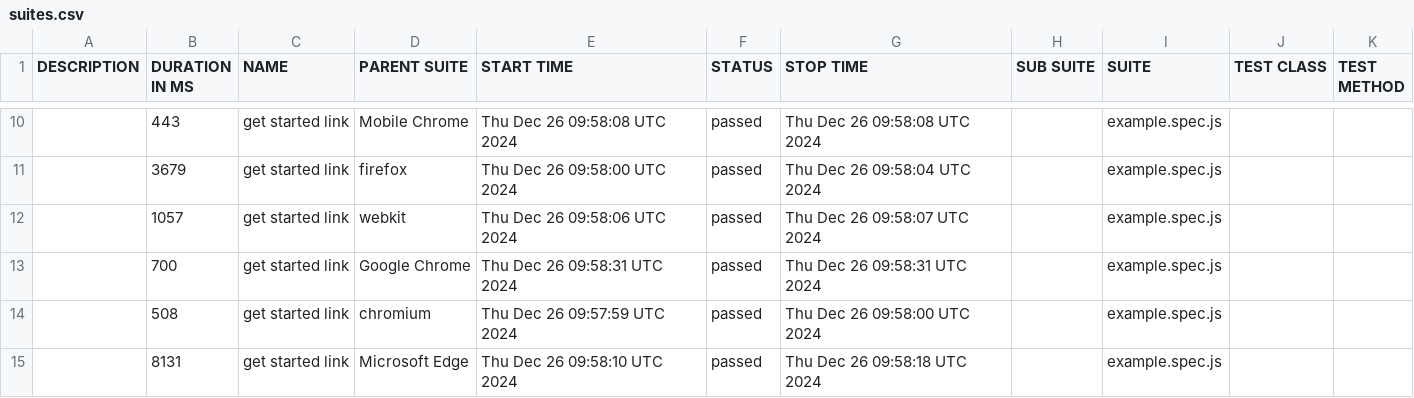
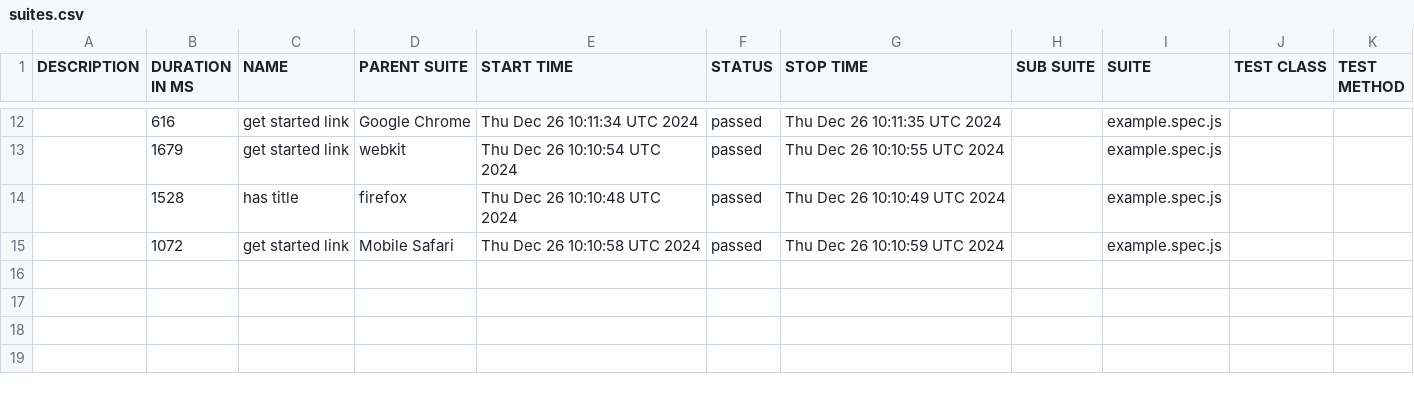
Before and after one commit to antnikol/gFit_playwright_tests, a CSV file: data/suites.csv, drawn as a sheet; only a part is shown, gaps mark what is left out; the diff covers the shown part only.

```diff
--- a/data/suites.csv
+++ b/data/suites.csv
@@ -10,6 +12,4 @@
-"","443","get started link","Mobile Chrome","Thu Dec 26 09:58:08 UTC 2024","passed","Thu Dec 26 09:58:08 UTC 2024","","example.spec.js","",""
-"","3679","get started link","firefox","Thu Dec 26 09:58:00 UTC 2024","passed","Thu Dec 26 09:58:04 UTC 2024","","example.spec.js","",""
-"","1057","get started link","webkit","Thu Dec 26 09:58:06 UTC 2024","passed","Thu Dec 26 09:58:07 UTC 2024","","example.spec.js","",""
-"","700","get started link","Google Chrome","Thu Dec 26 09:58:31 UTC 2024","passed","Thu Dec 26 09:58:31 UTC 2024","","example.spec.js","",""
-"","508","get started link","chromium","Thu Dec 26 09:57:59 UTC 2024","passed","Thu Dec 26 09:58:00 UTC 2024","","example.spec.js","",""
-"","8131","get started link","Microsoft Edge","Thu Dec 26 09:58:10 UTC 2024","passed","Thu Dec 26 09:58:18 UTC 2024","","example.spec.js","",""
+"","616","get started link","Google Chrome","Thu Dec 26 10:11:34 UTC 2024","passed","Thu Dec 26 10:11:35 UTC 2024","","example.spec.js","",""
+"","1679","get started link","webkit","Thu Dec 26 10:10:54 UTC 2024","passed","Thu Dec 26 10:10:55 UTC 2024","","example.spec.js","",""
+"","1528","has title","firefox","Thu Dec 26 10:10:48 UTC 2024","passed","Thu Dec 26 10:10:49 UTC 2024","","example.spec.js","",""
+"","1072","get started link","Mobile Safari","Thu Dec 26 10:10:58 UTC 2024","passed","Thu Dec 26 10:10:59 UTC 2024","","example.spec.js","",""
```
Also changed, not shown: 3 added rows, 1 removed row and 26 edited cells elsewhere in this file, 42 other files.
